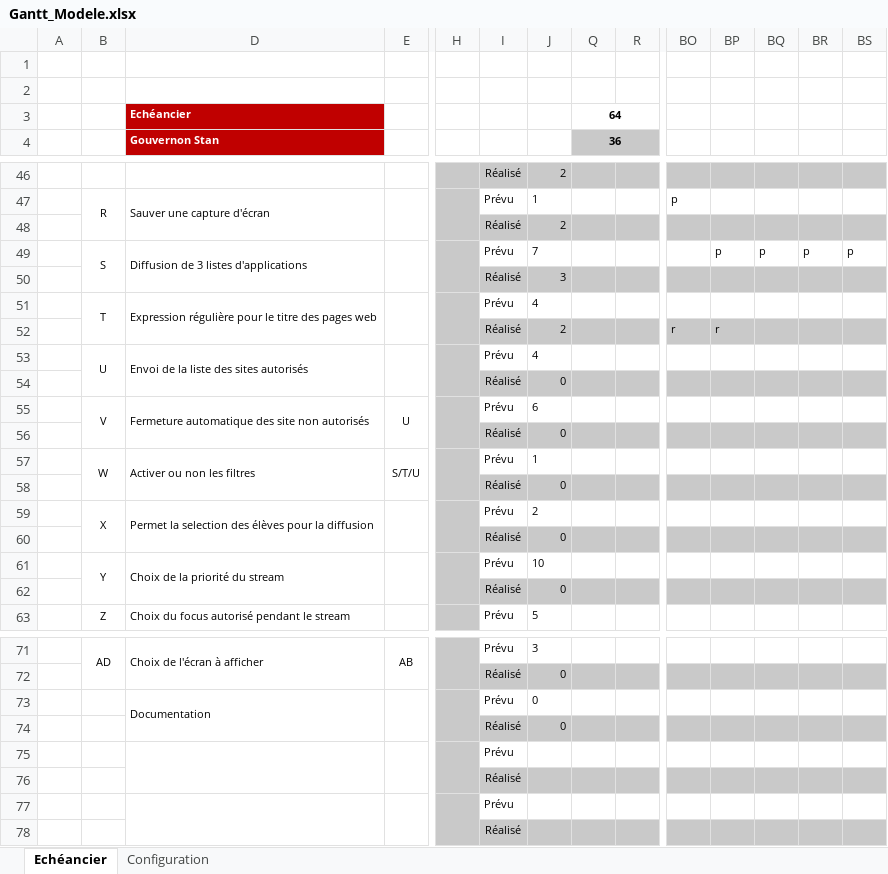
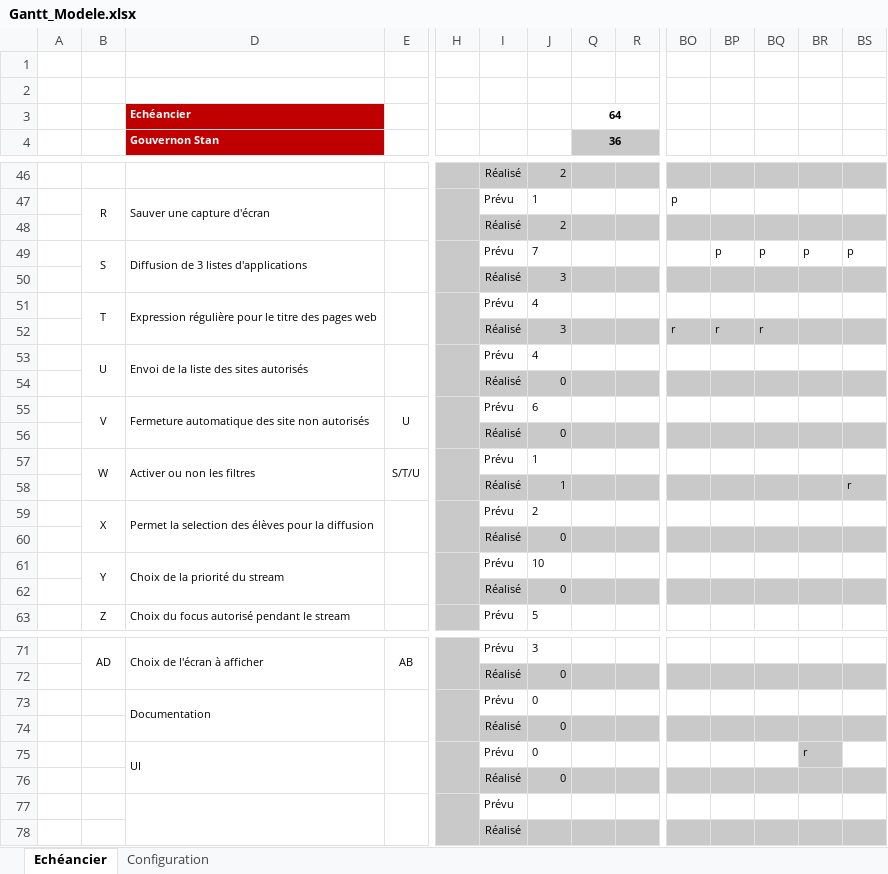
Before and after one commit to stany24/Imepro, an Excel workbook: Planification/Gantt_Modele.xlsx, sheet Echéancier, drawn as a sheet; only a part is shown, gaps mark what is left out; values as stored, in another font and other column widths than the file's, no borders; conditional formats not drawn; removed rows and columns are numbered as before the commit, all else as after; rows hold the shown columns only; the diff names each change by its address in the sheet, - before the commit and + after, or states it on an @@ line.

```diff
--- a/Planification/Gantt_Modele.xlsx (sheet Echéancier)
+++ b/Planification/Gantt_Modele.xlsx (sheet Echéancier)
-J52: 2
+J52: 3
-BQ52: (empty)
+BQ52: r
+row 58:  |  |  |  |  | Réalisé | 1 |  |  |  |  |  |  | r
-row 75:  |  |  |  |  | Prévu
-row 76:  |  |  |  |  | Réalisé
+row 75:  |  | UI |  |  | Prévu | 0 |  |  |  |  |  | r
@@ row 58 moved to row 76: Réalisé @@
```
Also changed, not shown: hidden cells, 8 other files.
